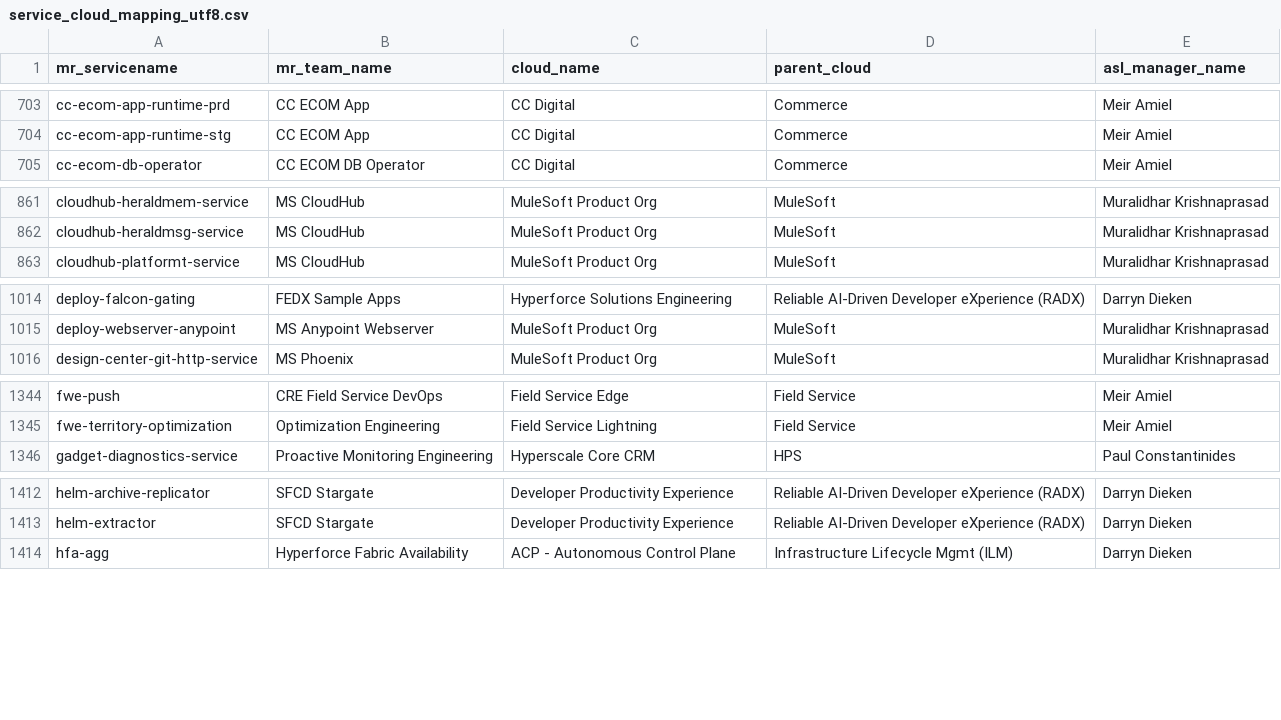
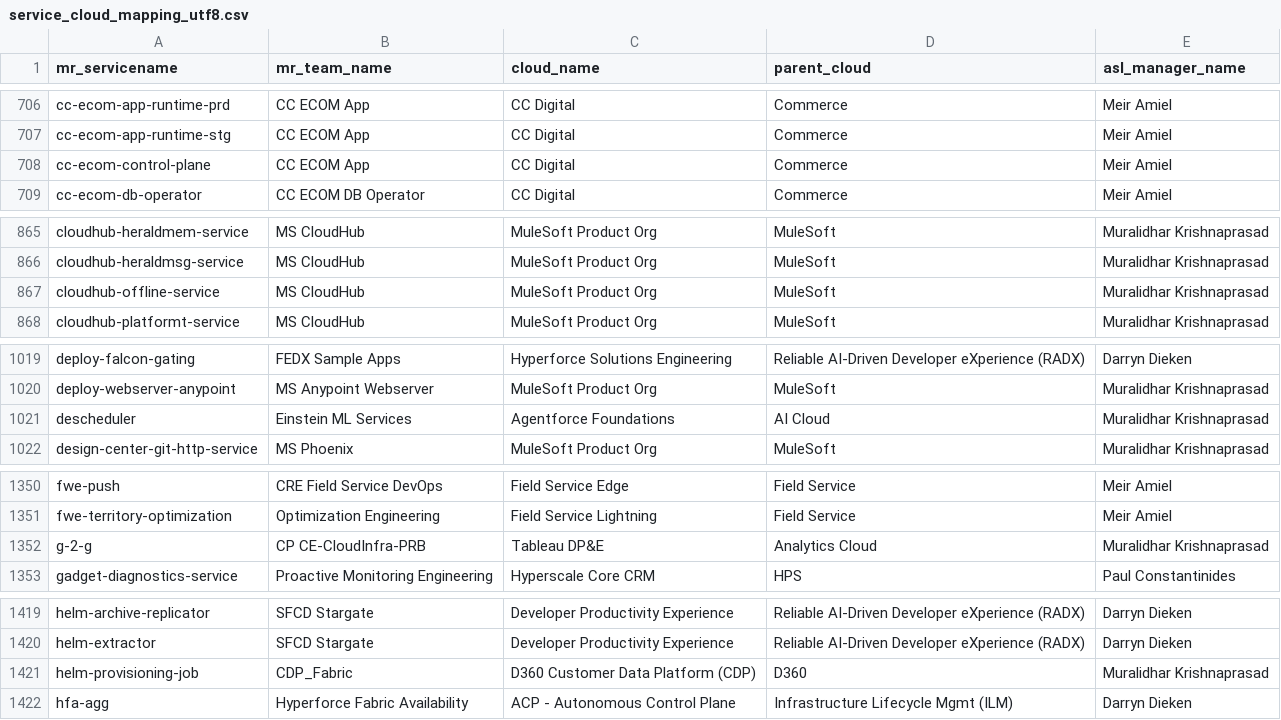
Before and after one commit to ms1105/hyperforce-runtime-platform-dashboard, a CSV file: assets/data/service_cloud_mapping_utf8.csv, drawn as a sheet; only a part is shown, gaps mark what is left out; the diff covers the shown part only.

```diff
--- a/assets/data/service_cloud_mapping_utf8.csv
+++ b/assets/data/service_cloud_mapping_utf8.csv
@@ -704,2 +707,3 @@ cc-ecom-app-runtime-prd,CC ECOM App,CC Digital,Commerce,Meir Amiel
 cc-ecom-app-runtime-stg,CC ECOM App,CC Digital,Commerce,Meir Amiel
+cc-ecom-control-plane,CC ECOM App,CC Digital,Commerce,Meir Amiel
 cc-ecom-db-operator,CC ECOM DB Operator,CC Digital,Commerce,Meir Amiel
@@ -862,2 +866,3 @@ cloudhub-heraldmem-service,MS CloudHub,MuleSoft Product Org,MuleSoft,Muralidhar
 cloudhub-heraldmsg-service,MS CloudHub,MuleSoft Product Org,MuleSoft,Muralidhar Krishnaprasad
+cloudhub-offline-service,MS CloudHub,MuleSoft Product Org,MuleSoft,Muralidhar Krishnaprasad
 cloudhub-platformt-service,MS CloudHub,MuleSoft Product Org,MuleSoft,Muralidhar Krishnaprasad
@@ -1015,2 +1020,3 @@ deploy-falcon-gating,FEDX Sample Apps,Hyperforce Solutions Engineering,Reliable
 deploy-webserver-anypoint,MS Anypoint Webserver,MuleSoft Product Org,MuleSoft,Muralidhar Krishnaprasad
+descheduler,Einstein ML Services,Agentforce Foundations,AI Cloud,Muralidhar Krishnaprasad
 design-center-git-http-service,MS Phoenix,MuleSoft Product Org,MuleSoft,Muralidhar Krishnaprasad
@@ -1345,2 +1351,3 @@ fwe-push,CRE Field Service DevOps,Field Service Edge,Field Service,Meir Amiel
 fwe-territory-optimization,Optimization Engineering,Field Service Lightning,Field Service,Meir Amiel
+g-2-g,CP CE-CloudInfra-PRB,Tableau DP&E,Analytics Cloud,Muralidhar Krishnaprasad
 gadget-diagnostics-service,Proactive Monitoring Engineering,Hyperscale Core CRM,HPS,Paul Constantinides
@@ -1413,2 +1420,3 @@ helm-archive-replicator,SFCD Stargate,Developer Productivity Experience,Reliable
 helm-extractor,SFCD Stargate,Developer Productivity Experience,Reliable AI-Driven Developer eXperience (RADX),Darryn Dieken
+helm-provisioning-job,CDP_Fabric,D360 Customer Data Platform (CDP),D360,Muralidhar Krishnaprasad
 hfa-agg,Hyperforce Fabric Availability,ACP - Autonomous Control Plane,Infrastructure Lifecycle Mgmt (ILM),Darryn Dieken
```
Also changed, not shown: 15 added rows elsewhere in this file, assets/data/blackjack_adoption_normalized.csv, 23 other files.
